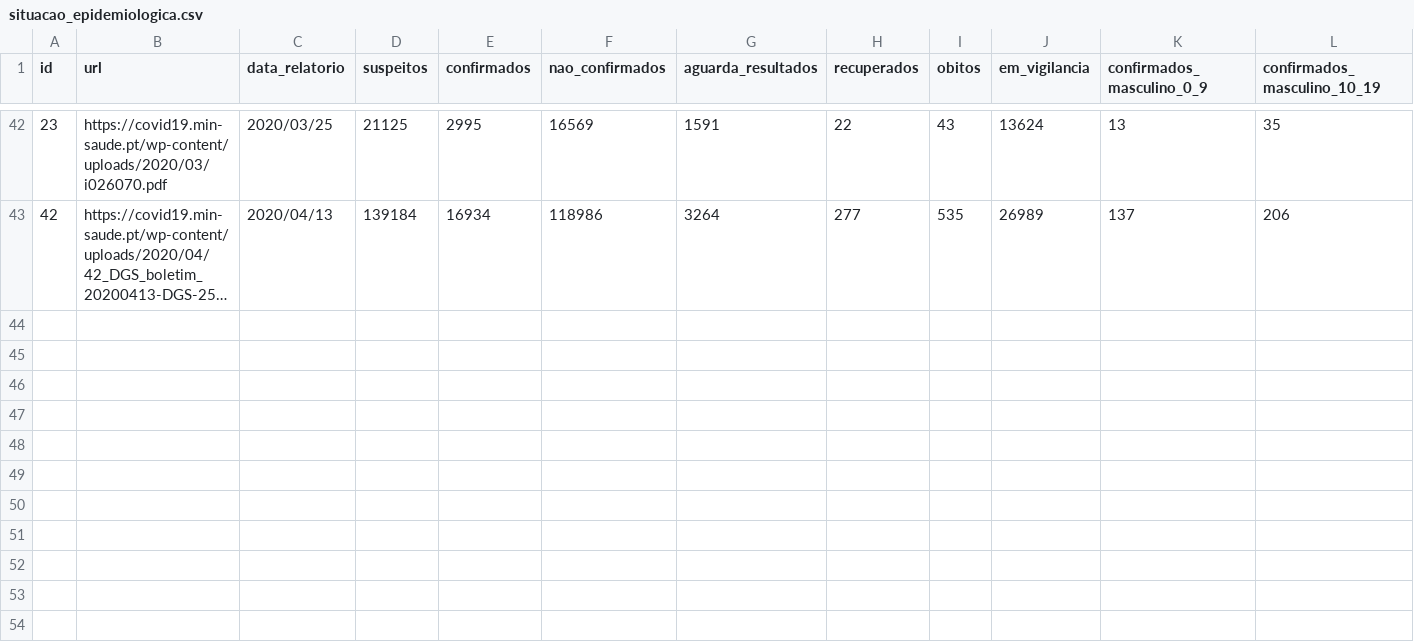
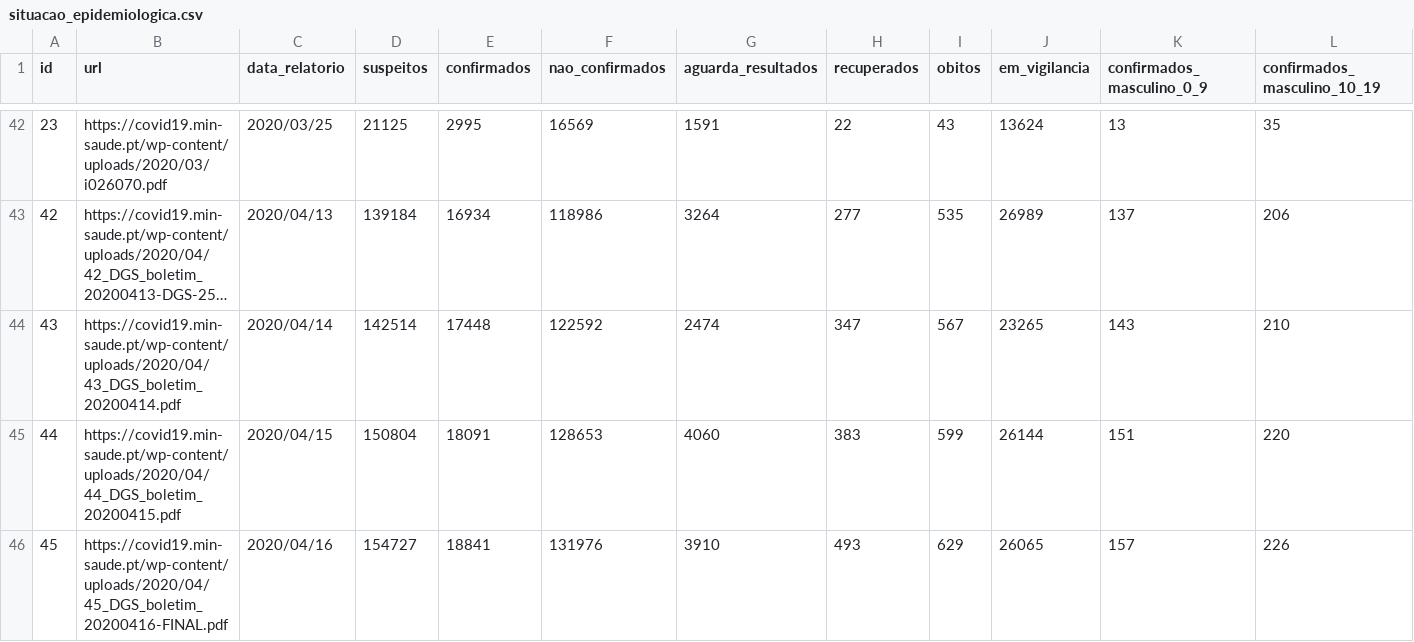
Before and after one commit to jgrocha/covid-pt, a CSV file: situacao_epidemiologica.csv, drawn as a sheet; only a part is shown, gaps mark what is left out; long unchanged cells end in …; rows hold the shown columns only; the diff names each change by its address in the sheet, - before the commit and + after, or states it on an @@ line.

```diff
--- a/situacao_epidemiologica.csv
+++ b/situacao_epidemiologica.csv
+row 44: 43 | https://covid19.min-saude.pt/wp-content/uploads/2020/04/43_DGS_boletim_20200414.pdf | 2020/04/14 | 142514 | 17448 | 122592 | 2474 | 347 | 567 | 23265 | 143 | 210
+row 45: 44 | https://covid19.min-saude.pt/wp-content/uploads/2020/04/44_DGS_boletim_20200415.pdf | 2020/04/15 | 150804 | 18091 | 128653 | 4060 | 383 | 599 | 26144 | 151 | 220
+row 46: 45 | https://covid19.min-saude.pt/wp-content/uploads/2020/04/45_DGS_boletim_20200416-FINAL.pdf | 2020/04/16 | 154727 | 18841 | 131976 | 3910 | 493 | 629 | 26065 | 157 | 226
```
Also changed, not shown: confirmados_concelho.csv, 3 other files.
